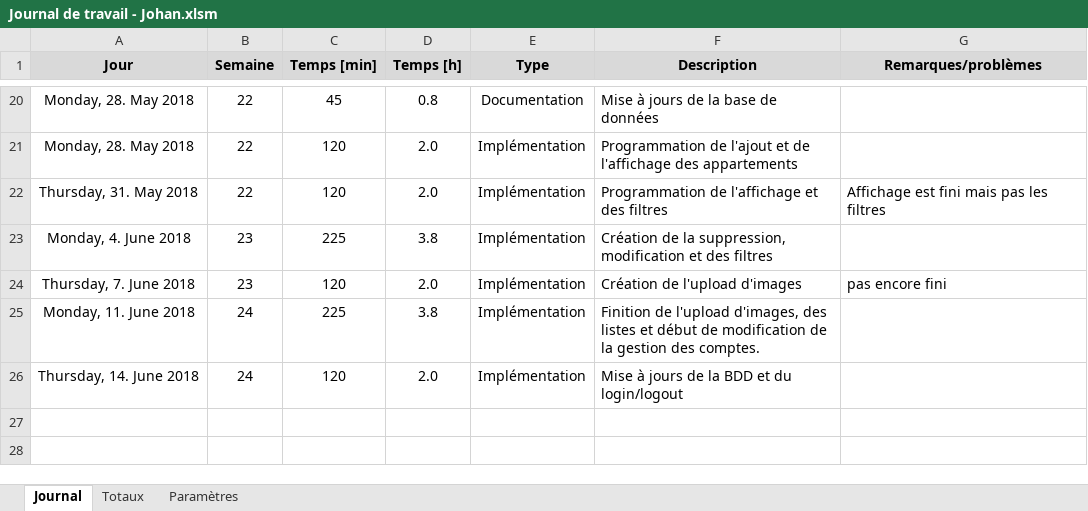
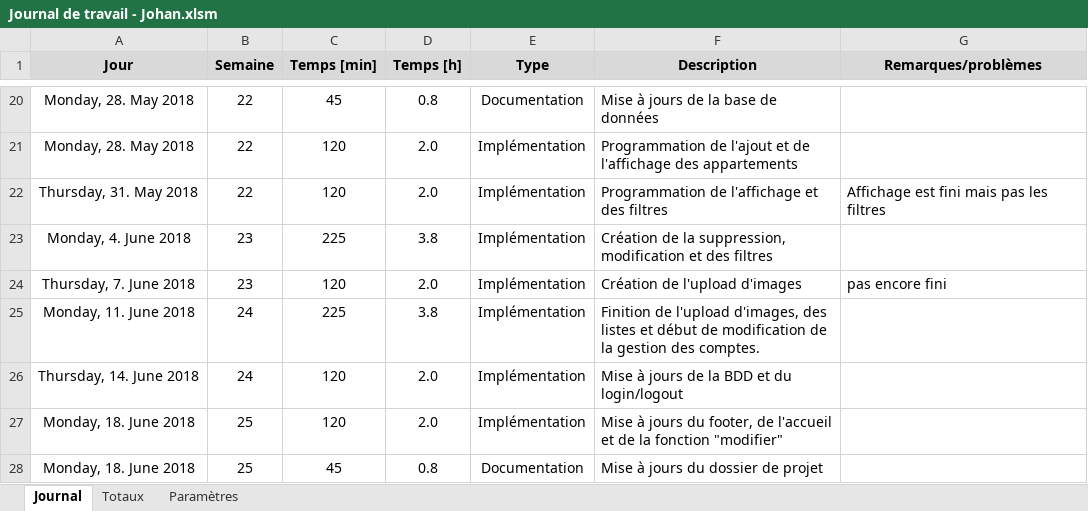
Before and after one commit to JohanVoland/FreeSport, an Excel workbook: Documentation/Journal de travail - Johan.xlsm, sheet Journal, drawn as a sheet; only a part is shown, gaps mark what is left out; values as stored, in another font and other column widths than the file's, no borders; charts and pictures not drawn; the diff names each change by its address in the sheet, - before the commit and + after, or states it on an @@ line.

Commit message:
Mise à jours du footer et de la modifiication d'articles.

```diff
--- a/Documentation/Journal de travail - Johan.xlsm (sheet Journal)
+++ b/Documentation/Journal de travail - Johan.xlsm (sheet Journal)
+row 27: Monday, 18. June 2018 | 25 | 120 | 2.0 | Implémentation | Mise à jours du footer, de l'accueil et de la fonction "modifier"
+row 28: Monday, 18. June 2018 | 25 | 45 | 0.8 | Documentation | Mise à jours du dossier de projet
```
Also changed, not shown: 15 other files.
